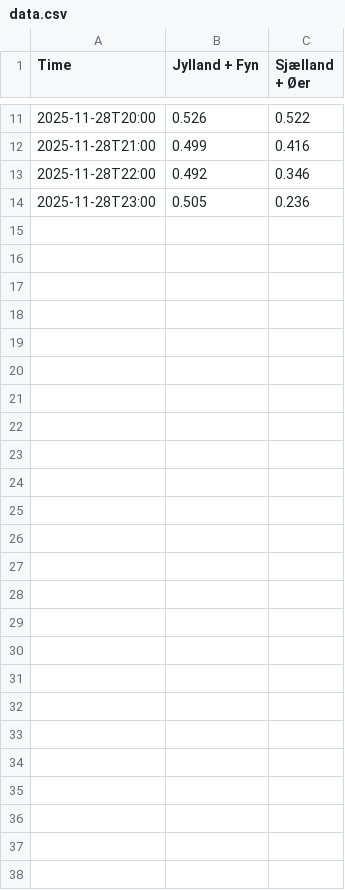
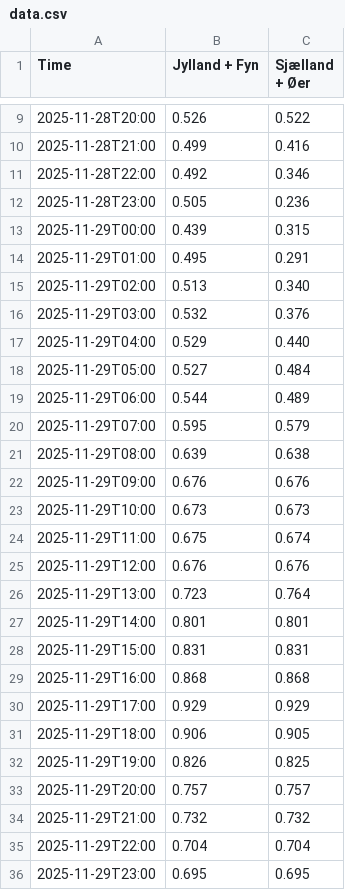
Before and after one commit to laehtv2/elpriser-chart, a CSV file: data.csv, drawn as a sheet; only a part is shown, gaps mark what is left out; the diff covers the shown part only; the diff names each change by its address in the sheet, - before the commit and + after, or states it on an @@ line.

```diff
--- a/data.csv
+++ b/data.csv
+row 13: 2025-11-29T00:00 | 0.439 | 0.315
+row 14: 2025-11-29T01:00 | 0.495 | 0.291
+row 15: 2025-11-29T02:00 | 0.513 | 0.340
+row 16: 2025-11-29T03:00 | 0.532 | 0.376
+row 17: 2025-11-29T04:00 | 0.529 | 0.440
+row 18: 2025-11-29T05:00 | 0.527 | 0.484
+row 19: 2025-11-29T06:00 | 0.544 | 0.489
+row 20: 2025-11-29T07:00 | 0.595 | 0.579
+row 21: 2025-11-29T08:00 | 0.639 | 0.638
+row 22: 2025-11-29T09:00 | 0.676 | 0.676
+row 23: 2025-11-29T10:00 | 0.673 | 0.673
+row 24: 2025-11-29T11:00 | 0.675 | 0.674
+row 25: 2025-11-29T12:00 | 0.676 | 0.676
+row 26: 2025-11-29T13:00 | 0.723 | 0.764
+row 27: 2025-11-29T14:00 | 0.801 | 0.801
+row 28: 2025-11-29T15:00 | 0.831 | 0.831
+row 29: 2025-11-29T16:00 | 0.868 | 0.868
+row 30: 2025-11-29T17:00 | 0.929 | 0.929
+row 31: 2025-11-29T18:00 | 0.906 | 0.905
+row 32: 2025-11-29T19:00 | 0.826 | 0.825
+row 33: 2025-11-29T20:00 | 0.757 | 0.757
+row 34: 2025-11-29T21:00 | 0.732 | 0.732
+row 35: 2025-11-29T22:00 | 0.704 | 0.704
+row 36: 2025-11-29T23:00 | 0.695 | 0.695
```
Also changed, not shown: 2 removed rows and 1 edited cell elsewhere in this file, 1 other file.
